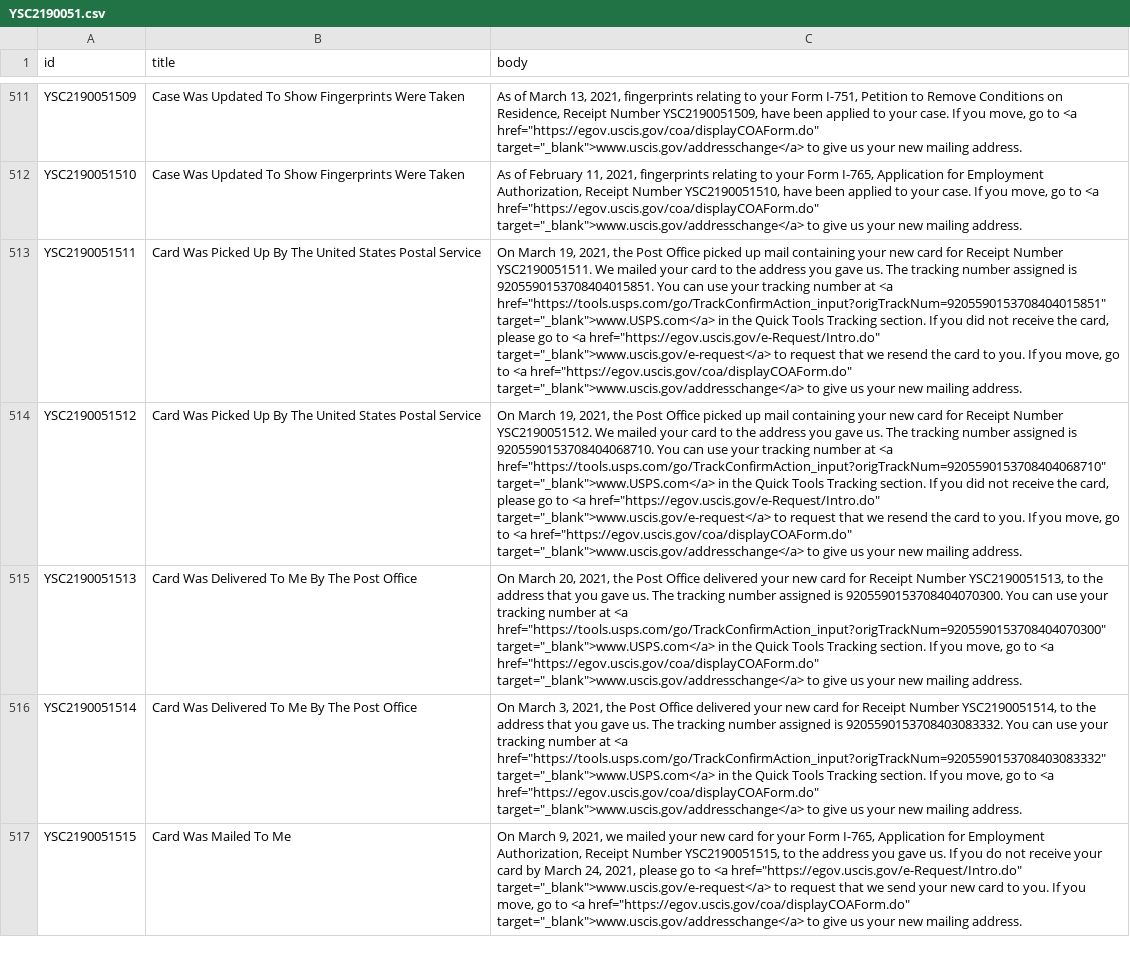
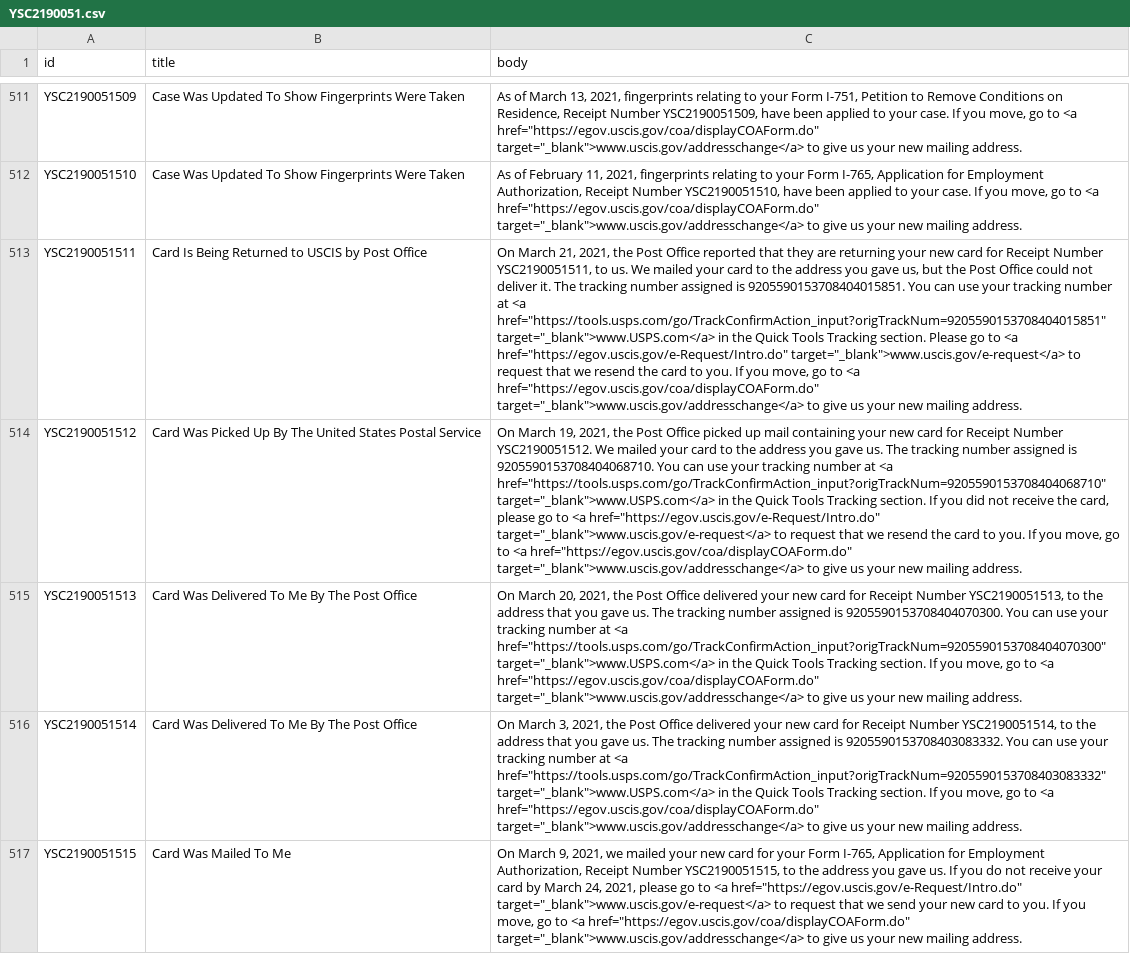
Before and after one commit to Shyamdeokr/opt-data, a CSV file: data/YSC2190051.csv, drawn as a sheet; only a part is shown, gaps mark what is left out; the diff names each change by its address in the sheet, - before the commit and + after, or states it on an @@ line.

```diff
--- a/data/YSC2190051.csv
+++ b/data/YSC2190051.csv
-B513 (title): Card Was Picked Up By The United States Postal Service
+B513 (title): Card Is Being Returned to USCIS by Post Office
-C513 (body): On March 19, 2021, the Post Office picked up mail containing your new card for Receipt Number YSC2190051511. We mailed your card to the address you gave us. The tracking number assigned is 9205590153708404015851. You can use your tracking number at <a href="https://tools.usps.com/go/TrackConfirmAction_input?origTrackNum=9205590153708404015851" target="_blank">www.USPS.com</a> in the Quick Tools Tracking section. If you did not receive the card, please go to…
+C513 (body): On March 21, 2021, the Post Office reported that they are returning your new card for Receipt Number YSC2190051511, to us. We mailed your card to the address you gave us, but the Post Office could not deliver it. The tracking number assigned is 9205590153708404015851. You can use your tracking number at <a href="https://tools.usps.com/go/TrackConfirmAction_input?origTrackNum=9205590153708404015851" target="_blank">www.USPS.com</a> in the Quick Tools Tracking section. Please go to…
```
Also changed, not shown: data/YSC2190045.csv, data/YSC2190056.csv.
